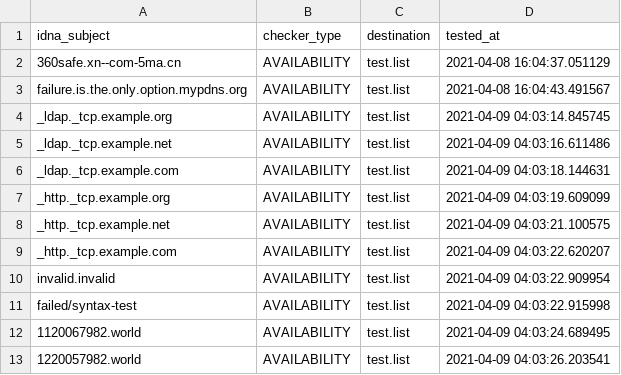
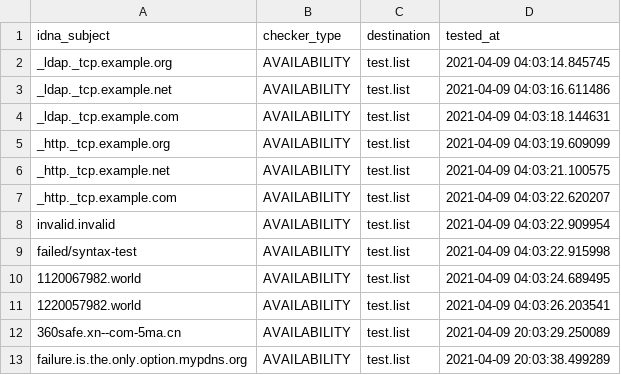
Before and after one commit to PyFunceble/ci_test, a CSV file: .pyfunceble/inactive.csv, drawn as a sheet; removed rows and columns are numbered as before the commit, all else as after; the diff names each change by its address in the sheet, - before the commit and + after, or states it on an @@ line.

```diff
--- a/.pyfunceble/inactive.csv
+++ b/.pyfunceble/inactive.csv
-row 2: 360safe.xn--com-5ma.cn | AVAILABILITY | test.list | 2021-04-08 16:04:37.051129
-row 3: failure.is.the.only.option.mypdns.org | AVAILABILITY | test.list | 2021-04-08 16:04:43.491567
+row 12: 360safe.xn--com-5ma.cn | AVAILABILITY | test.list | 2021-04-09 20:03:29.250089
+row 13: failure.is.the.only.option.mypdns.org | AVAILABILITY | test.list | 2021-04-09 20:03:38.499289
```
Also changed, not shown: 6 other files.
